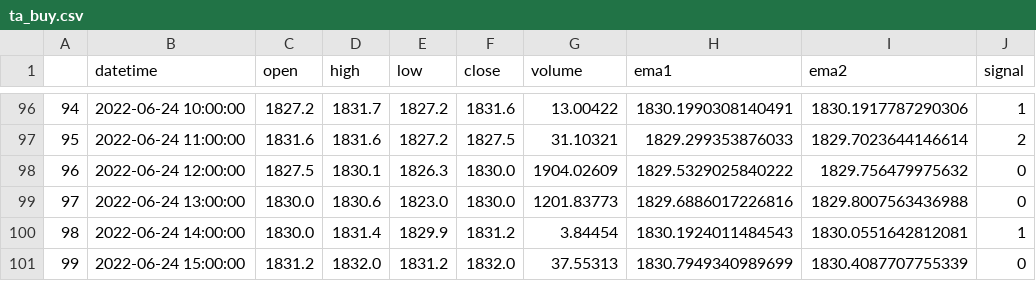
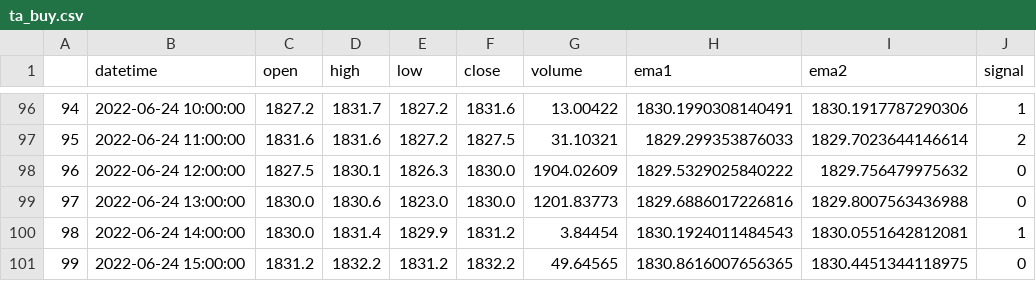
Before and after one commit to best2000/grid_bot_ftx, a CSV file: public/ta_buy.csv, drawn as a sheet; only a part is shown, gaps mark what is left out.

```diff
--- a/public/ta_buy.csv
+++ b/public/ta_buy.csv
@@ -100,2 +100,2 @@
 98,2022-06-24 14:00:00,1830.0,1831.4,1829.9,1831.2,3.84454,1830.1924011484543,1830.0551642812081,1
-99,2022-06-24 15:00:00,1831.2,1832.0,1831.2,1832.0,37.55313,1830.7949340989699,1830.4087707755339,0
+99,2022-06-24 15:00:00,1831.2,1832.2,1831.2,1832.2,49.64565,1830.8616007656365,1830.4451344118975,0
```
Also changed, not shown: public/grid.csv, public/ta_sell.csv, 1 other file.
